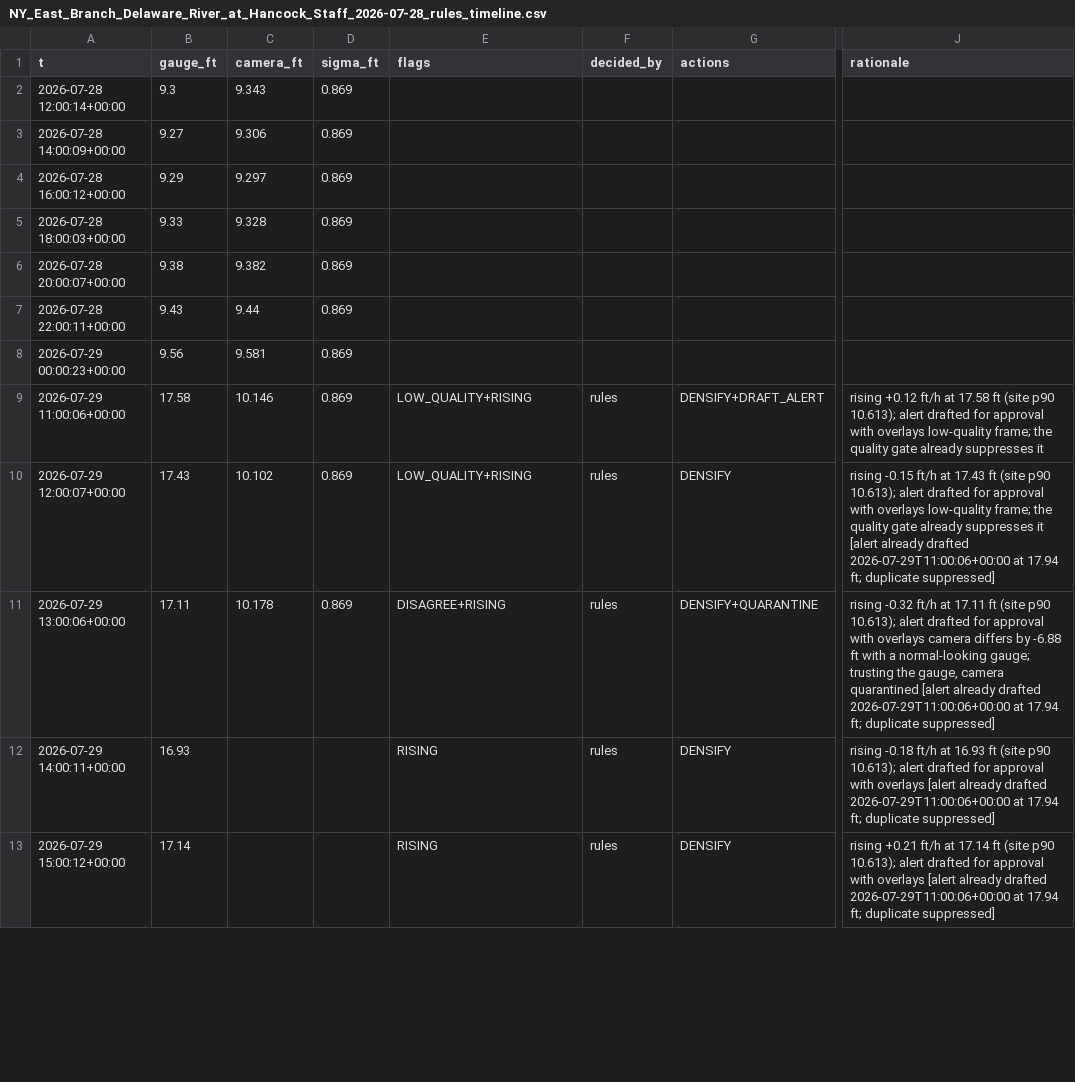
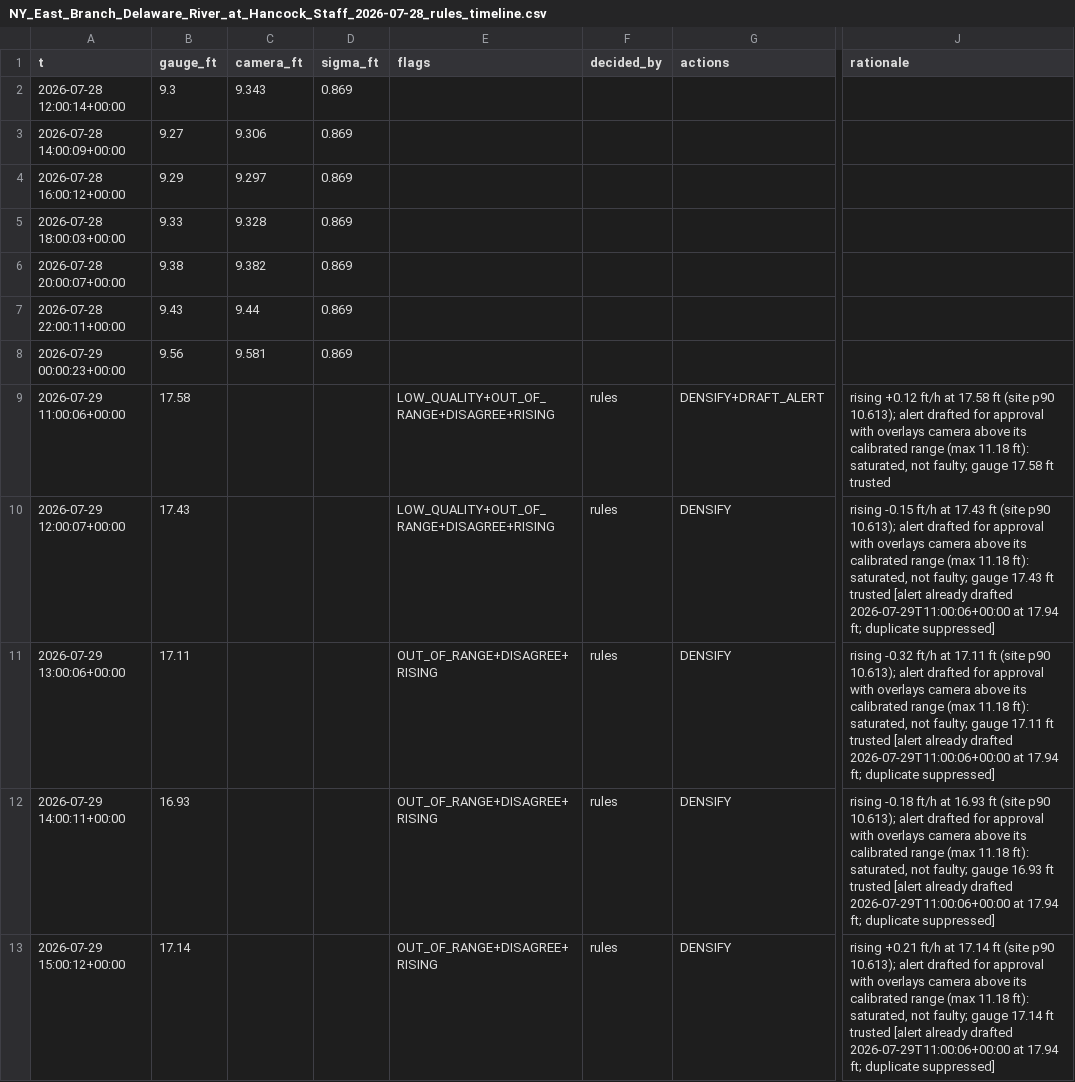
Before and after one commit to samsundar989/opencv-hackathon, a CSV file: results/agent_eval/replay/NY_East_Branch_Delaware_River_at_Hancock_Staff_2026-07-28_rules_timeline.csv, drawn as a sheet; only a part is shown, gaps mark what is left out; the diff covers the shown part only; the diff names each change by its address in the sheet, - before the commit and + after, or states it on an @@ line.

```diff
--- a/results/agent_eval/replay/NY_East_Branch_Delaware_River_at_Hancock_Staff_2026-07-28_rules_timeline.csv
+++ b/results/agent_eval/replay/NY_East_Branch_Delaware_River_at_Hancock_Staff_2026-07-28_rules_timeline.csv
-C9 (camera_ft): 10.146
+C9 (camera_ft): (empty)
-D9:D11 (sigma_ft): 0.869
+D9:D11 (sigma_ft): (empty)
-E9:E10 (flags): LOW_QUALITY+RISING
+E9:E10 (flags): LOW_QUALITY+OUT_OF_RANGE+DISAGREE+RISING
-J9 (rationale): …with overlays low-quality frame; the quality gate already suppresses it
+J9 (rationale): …with overlays camera above its calibrated range (max 11.18 ft): saturated, not faulty; gauge 17.58 ft trusted
-C10 (camera_ft): 10.102
+C10 (camera_ft): (empty)
-J10 (rationale): …with overlays low-quality frame; the quality gate already suppresses it [alert already…
+J10 (rationale): …with overlays camera above its calibrated range (max 11.18 ft): saturated, not faulty; gauge 17.43 ft trusted [alert already…
-C11 (camera_ft): 10.178
+C11 (camera_ft): (empty)
-E11 (flags): DISAGREE+RISING
+E11 (flags): OUT_OF_RANGE+DISAGREE+RISING
-G11 (actions): DENSIFY+QUARANTINE
+G11 (actions): DENSIFY
-J11 (rationale): …overlays camera differs by -6.88 ft with a normal-looking gauge; trusting the gauge, camera quarantined [alert already…
+J11 (rationale): …overlays camera above its calibrated range (max 11.18 ft): saturated, not faulty; gauge 17.11 ft trusted [alert already…
-E12:E13 (flags): RISING
+E12:E13 (flags): OUT_OF_RANGE+DISAGREE+RISING
-J12 (rationale): …with overlays [alert already…
+J12 (rationale): …with overlays camera above its calibrated range (max 11.18 ft): saturated, not faulty; gauge 16.93 ft trusted [alert already…
-J13 (rationale): …with overlays [alert already…
+J13 (rationale): …with overlays camera above its calibrated range (max 11.18 ft): saturated, not faulty; gauge 17.14 ft trusted [alert already…
```
Also changed, not shown: 74 edited cells elsewhere in this file, results/agent_eval/replay/IL_Salt_Creek_at_Wood_Dale_2026-07-03_rules_timeline.csv, results/agent_eval/replay/WI_East_Branch_Pecatonica_River_near_Blanchardville_Bullet_2026-04-14_rules_timeline.csv, 9 other files.
